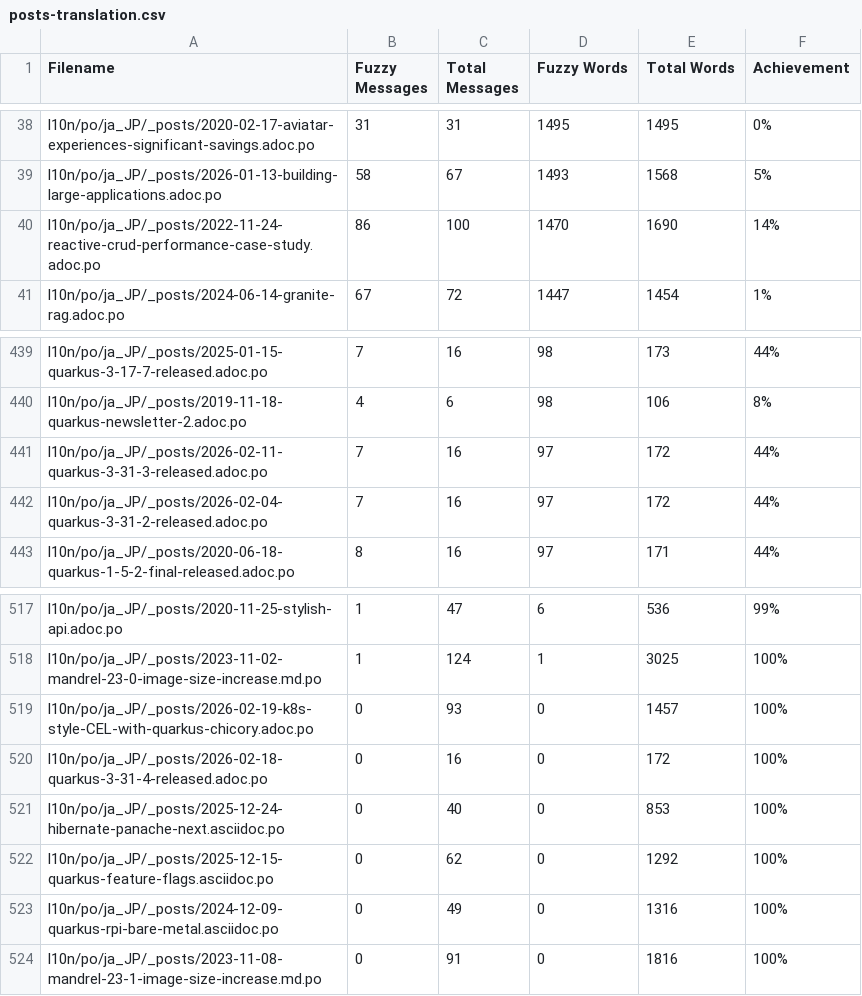
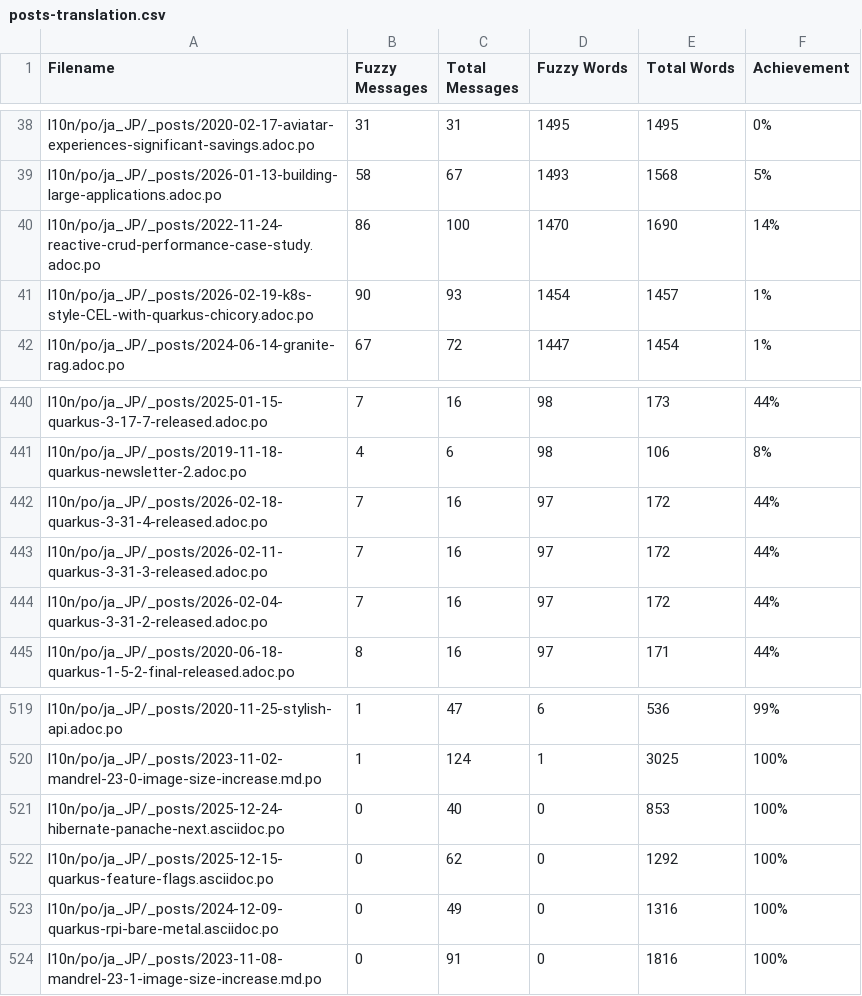
Before and after one commit to quarkusio/ja.quarkus.io, a CSV file: l10n/stats/posts-translation.csv, drawn as a sheet; only a part is shown, gaps mark what is left out.

```diff
--- a/l10n/stats/posts-translation.csv
+++ b/l10n/stats/posts-translation.csv
@@ -40,2 +40,3 @@ l10n/po/ja_JP/_posts/2026-01-13-building-large-applications.adoc.po, 58, 67, 149
 l10n/po/ja_JP/_posts/2022-11-24-reactive-crud-performance-case-study.adoc.po, 86, 100, 1470, 1690, 14%
+l10n/po/ja_JP/_posts/2026-02-19-k8s-style-CEL-with-quarkus-chicory.adoc.po, 90, 93, 1454, 1457, 1%
 l10n/po/ja_JP/_posts/2024-06-14-granite-rag.adoc.po, 67, 72, 1447, 1454, 1%
@@ -440,2 +441,3 @@ l10n/po/ja_JP/_posts/2025-01-15-quarkus-3-17-7-released.adoc.po, 7, 16, 98, 173,
 l10n/po/ja_JP/_posts/2019-11-18-quarkus-newsletter-2.adoc.po, 4, 6, 98, 106, 8%
+l10n/po/ja_JP/_posts/2026-02-18-quarkus-3-31-4-released.adoc.po, 7, 16, 97, 172, 44%
 l10n/po/ja_JP/_posts/2026-02-11-quarkus-3-31-3-released.adoc.po, 7, 16, 97, 172, 44%
@@ -518,4 +520,2 @@ l10n/po/ja_JP/_posts/2020-11-25-stylish-api.adoc.po, 1, 47, 6, 536, 99%
 l10n/po/ja_JP/_posts/2023-11-02-mandrel-23-0-image-size-increase.md.po, 1, 124, 1, 3025, 100%
-l10n/po/ja_JP/_posts/2026-02-19-k8s-style-CEL-with-quarkus-chicory.adoc.po, 0, 93, 0, 1457, 100%
-l10n/po/ja_JP/_posts/2026-02-18-quarkus-3-31-4-released.adoc.po, 0, 16, 0, 172, 100%
 l10n/po/ja_JP/_posts/2025-12-24-hibernate-panache-next.asciidoc.po, 0, 40, 0, 853, 100%
```
Also changed, not shown: l10n/stats/main-guides-translation.csv, l10n/stats/misc-translation.csv.
